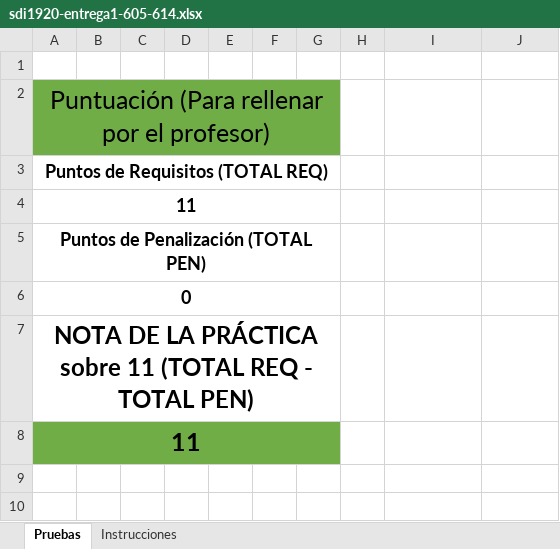
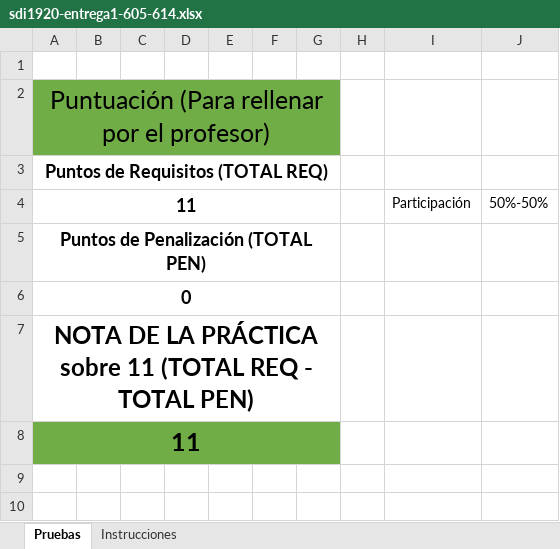
Before and after one commit to garciaAlvarezPelayo/sdi1920-entrega1-605-614, an Excel workbook: sdi1920-entrega1-605-614/docs/sdi1920-entrega1-605-614.xlsx, sheet Pruebas, drawn as a sheet; only a part is shown; values as stored, in another font and other column widths than the file's, no borders; the diff names each change by its address in the sheet, - before the commit and + after, or states it on an @@ line.

Commit message:
Actualizados PDF y Excel

```diff
--- a/sdi1920-entrega1-605-614/docs/sdi1920-entrega1-605-614.xlsx (sheet Pruebas)
+++ b/sdi1920-entrega1-605-614/docs/sdi1920-entrega1-605-614.xlsx (sheet Pruebas)
-I4: (empty)
+I4: Participación
-J4: (empty)
+J4: 50%-50%
```
Also changed, not shown: 1 other file.
